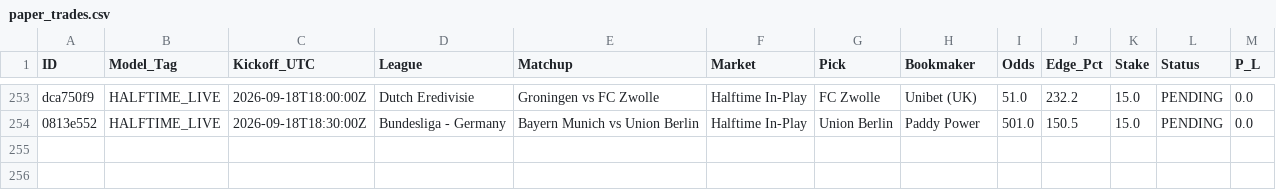
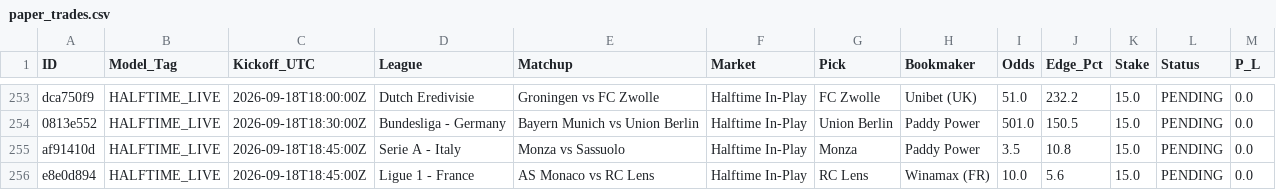
Before and after one commit to Potznit/Ai-terminal, a CSV file: paper_trades.csv, drawn as a sheet; only a part is shown, gaps mark what is left out; the diff names each change by its address in the sheet, - before the commit and + after, or states it on an @@ line.

Commit message:
Automated paper_trades sync [skip ci] [skip railway]

```diff
--- a/paper_trades.csv
+++ b/paper_trades.csv
+row 255: af91410d | HALFTIME_LIVE | 2026-09-18T18:45:00Z | Serie A - Italy | Monza vs Sassuolo | Halftime In-Play | Monza | Paddy Power | 3.5 | 10.8 | 15.0 | PENDING | 0.0
+row 256: e8e0d894 | HALFTIME_LIVE | 2026-09-18T18:45:00Z | Ligue 1 - France | AS Monaco vs RC Lens | Halftime In-Play | RC Lens | Winamax (FR) | 10.0 | 5.6 | 15.0 | PENDING | 0.0
```
